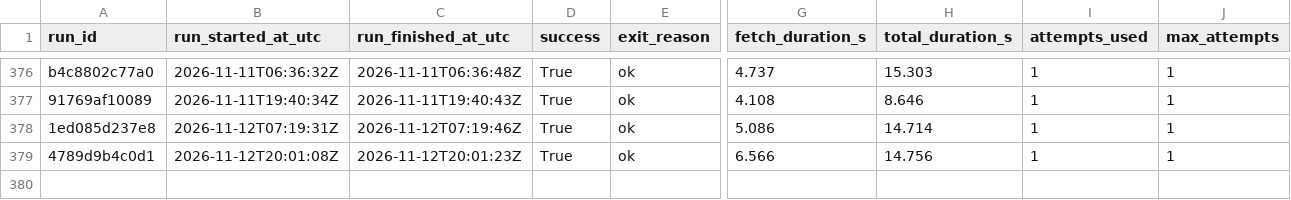
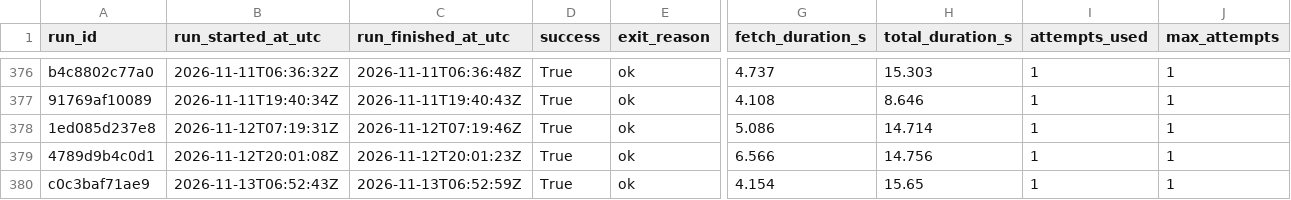
Before and after one commit to ajtga/fire-incidents, a CSV file: data/scraper_run_log.csv, drawn as a sheet; only a part is shown, gaps mark what is left out; rows hold the shown columns only; the diff names each change by its address in the sheet, - before the commit and + after, or states it on an @@ line.

```diff
--- a/data/scraper_run_log.csv
+++ b/data/scraper_run_log.csv
+row 380: c0c3baf71ae9 | 2026-11-13T06:52:43Z | 2026-11-13T06:52:59Z | True | ok | 4.154 | 15.65 | 1 | 1
```
Also changed, not shown: data/cbmal_fire_incidents.csv, 1 other file.
